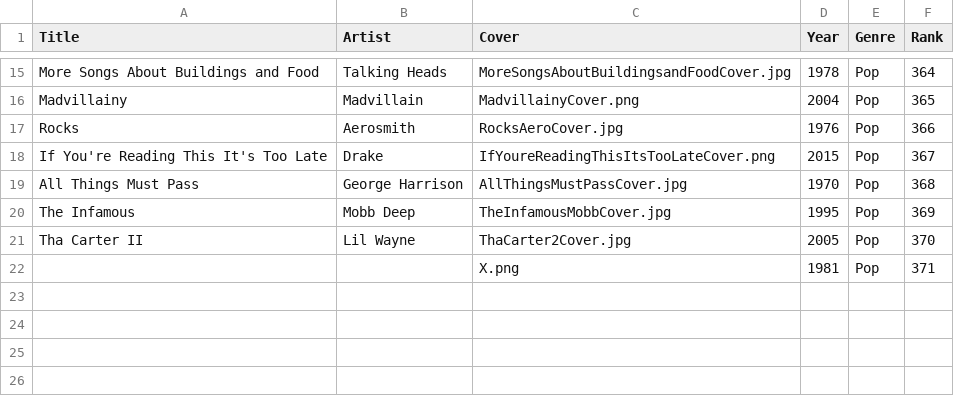
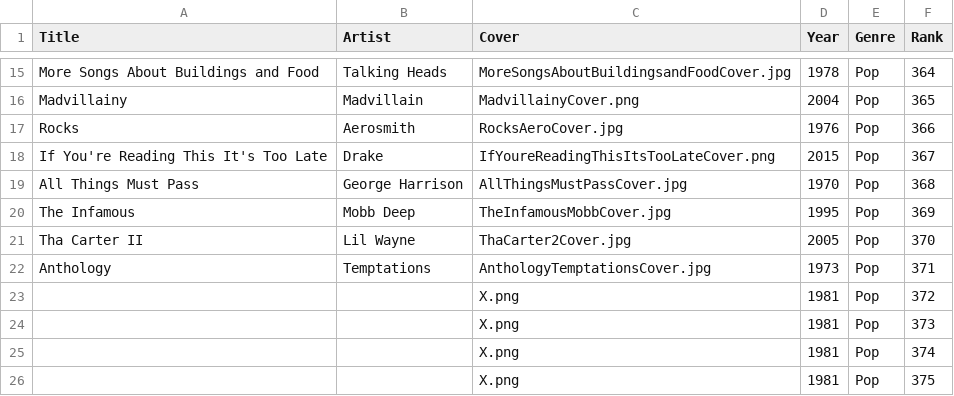
Before and after one commit to jan438/Albums, a CSV file: Data/Albums.csv, drawn as a sheet; only a part is shown, gaps mark what is left out.

Commit message:
temp added

```diff
--- a/Data/Albums.csv
+++ b/Data/Albums.csv
@@ -21,2 +21,6 @@
 "Tha Carter II";"Lil Wayne";"ThaCarter2Cover.jpg";"2005";"Pop";"370"
-" ";" ";"X.png";"1981";"Pop";"371"
+"Anthology";"Temptations";"AnthologyTemptationsCover.jpg";"1973";"Pop";"371"
+" ";" ";"X.png";"1981";"Pop";"372"
+" ";" ";"X.png";"1981";"Pop";"373"
+" ";" ";"X.png";"1981";"Pop";"374"
+" ";" ";"X.png";"1981";"Pop";"375"
```
